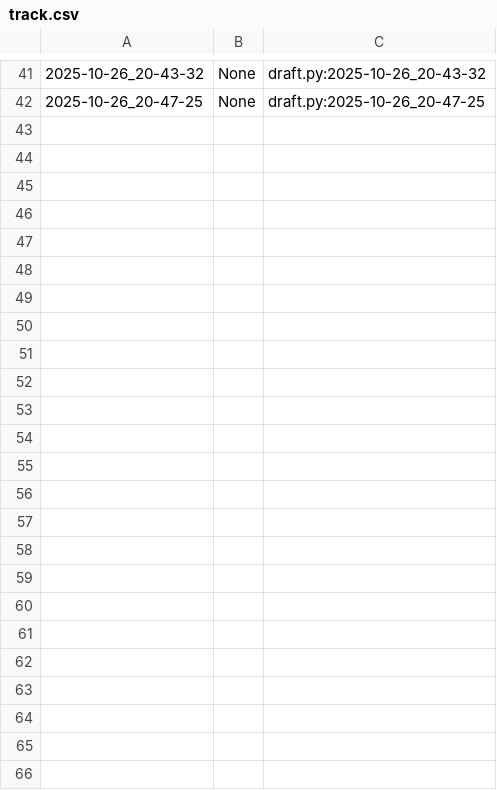
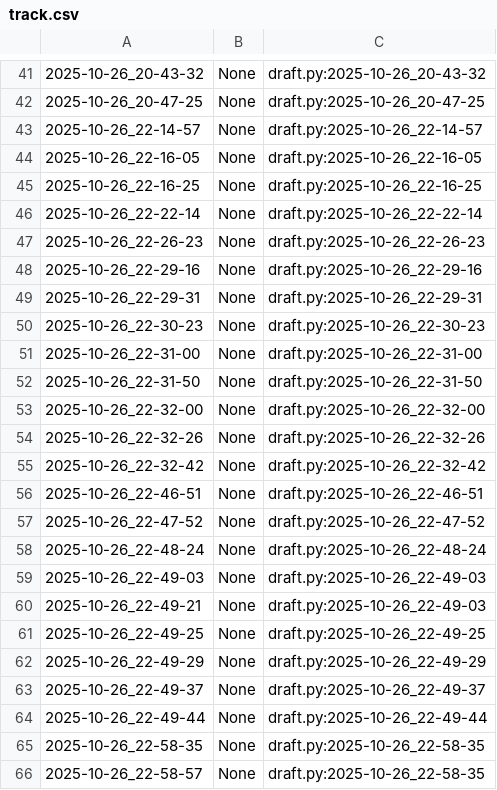
Before and after one commit to qxcode-course/poo-dd-cd-bloco-b-vianabrunn, a CSV file: myrep/.tko/track/poo@grafite/track.csv, drawn as a sheet; only a part is shown, gaps mark what is left out; the diff names each change by its address in the sheet, - before the commit and + after, or states it on an @@ line.

```diff
--- a/myrep/.tko/track/poo@grafite/track.csv
+++ b/myrep/.tko/track/poo@grafite/track.csv
+row 43: 2025-10-26_22-14-57 | None | draft.py:2025-10-26_22-14-57
+row 44: 2025-10-26_22-16-05 | None | draft.py:2025-10-26_22-16-05
+row 45: 2025-10-26_22-16-25 | None | draft.py:2025-10-26_22-16-25
+row 46: 2025-10-26_22-22-14 | None | draft.py:2025-10-26_22-22-14
+row 47: 2025-10-26_22-26-23 | None | draft.py:2025-10-26_22-26-23
+row 48: 2025-10-26_22-29-16 | None | draft.py:2025-10-26_22-29-16
+row 49: 2025-10-26_22-29-31 | None | draft.py:2025-10-26_22-29-31
+row 50: 2025-10-26_22-30-23 | None | draft.py:2025-10-26_22-30-23
+row 51: 2025-10-26_22-31-00 | None | draft.py:2025-10-26_22-31-00
+row 52: 2025-10-26_22-31-50 | None | draft.py:2025-10-26_22-31-50
+row 53: 2025-10-26_22-32-00 | None | draft.py:2025-10-26_22-32-00
+row 54: 2025-10-26_22-32-26 | None | draft.py:2025-10-26_22-32-26
+row 55: 2025-10-26_22-32-42 | None | draft.py:2025-10-26_22-32-42
+row 56: 2025-10-26_22-46-51 | None | draft.py:2025-10-26_22-46-51
+row 57: 2025-10-26_22-47-52 | None | draft.py:2025-10-26_22-47-52
+row 58: 2025-10-26_22-48-24 | None | draft.py:2025-10-26_22-48-24
+row 59: 2025-10-26_22-49-03 | None | draft.py:2025-10-26_22-49-03
+row 60: 2025-10-26_22-49-21 | None | draft.py:2025-10-26_22-49-03
+row 61: 2025-10-26_22-49-25 | None | draft.py:2025-10-26_22-49-25
+row 62: 2025-10-26_22-49-29 | None | draft.py:2025-10-26_22-49-29
+row 63: 2025-10-26_22-49-37 | None | draft.py:2025-10-26_22-49-37
+row 64: 2025-10-26_22-49-44 | None | draft.py:2025-10-26_22-49-44
+row 65: 2025-10-26_22-58-35 | None | draft.py:2025-10-26_22-58-35
+row 66: 2025-10-26_22-58-57 | None | draft.py:2025-10-26_22-58-35
```
Also changed, not shown: 5 other files.
